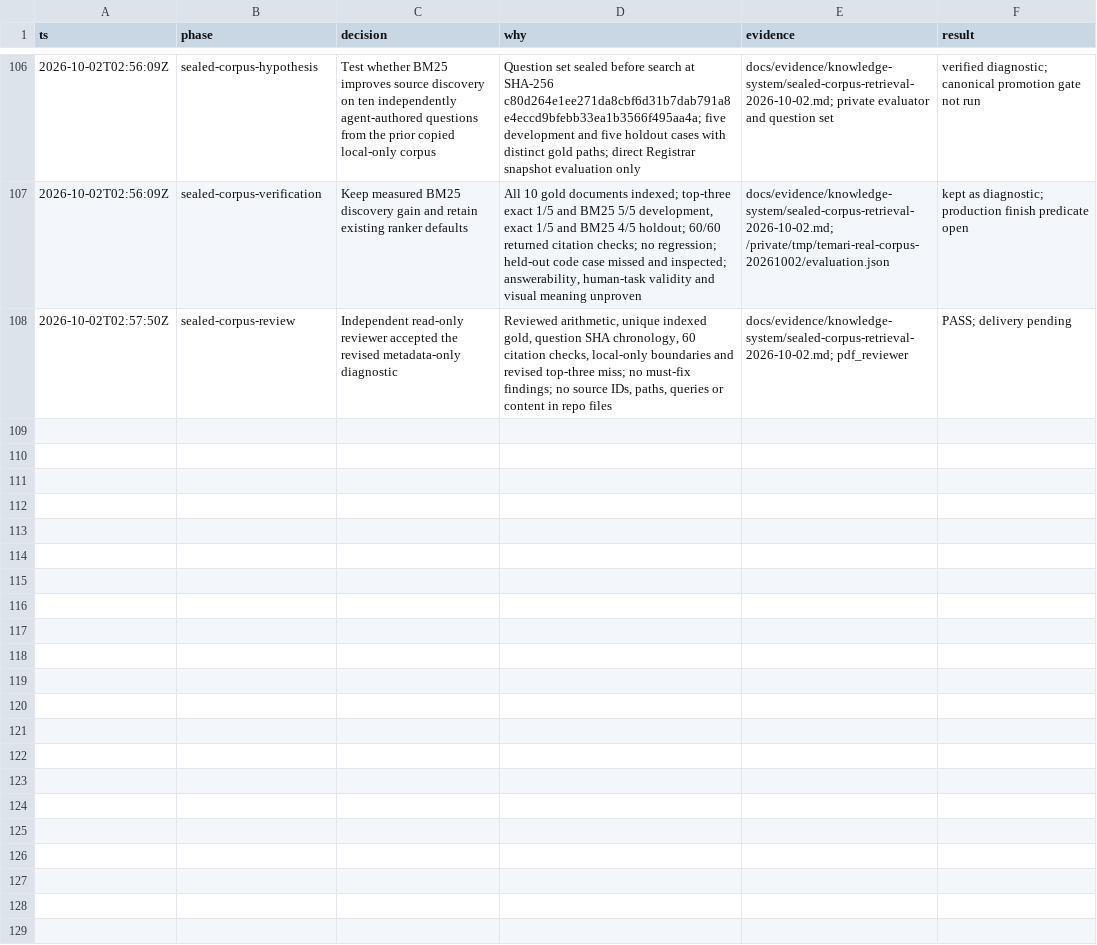
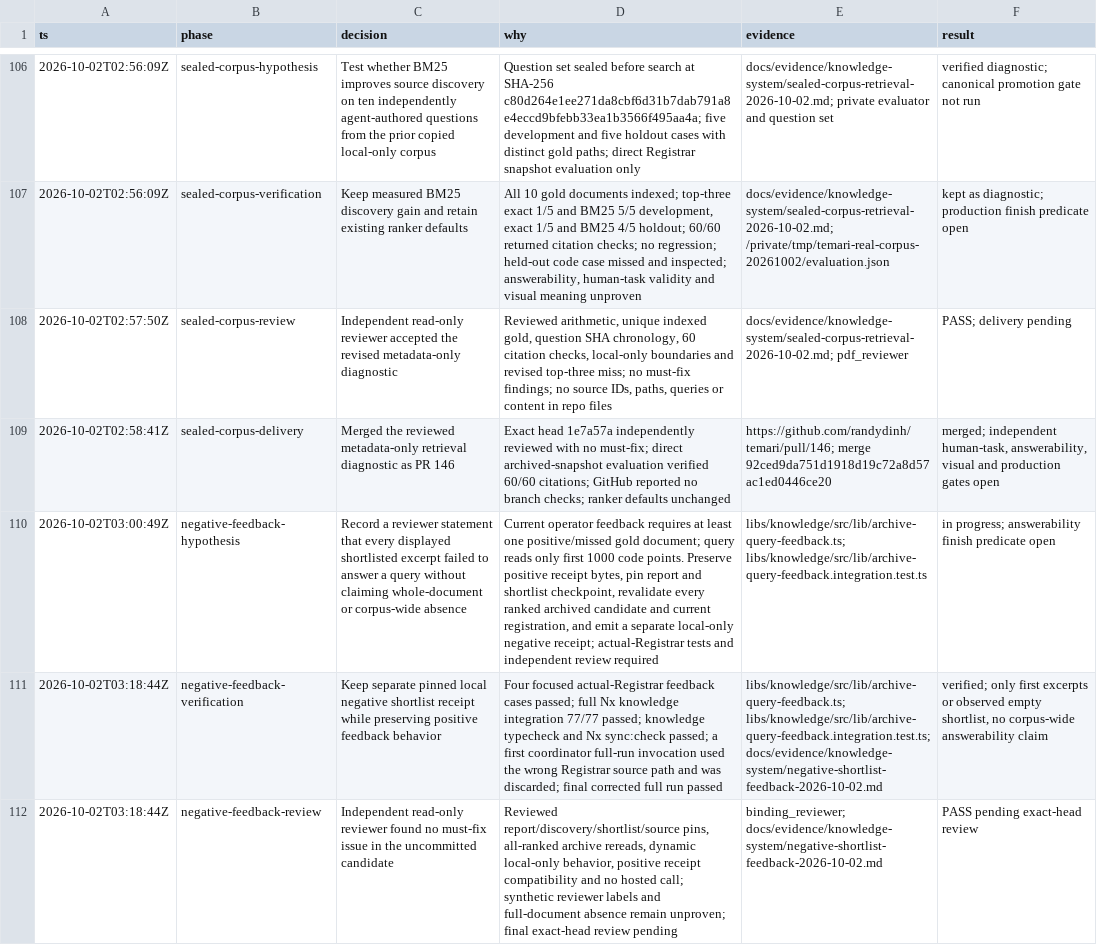
Before and after one commit to randydinh/temari, a TSV file: .audit/knowledge-overnight-2026-10-01.tsv, drawn as a sheet; only a part is shown, gaps mark what is left out; the diff names each change by its address in the sheet, - before the commit and + after, or states it on an @@ line.

Commit message:
feat(knowledge): pin negative shortlist feedback without absence claim

```diff
--- a/.audit/knowledge-overnight-2026-10-01.tsv
+++ b/.audit/knowledge-overnight-2026-10-01.tsv
+row 109: 2026-10-02T02:58:41Z | sealed-corpus-delivery | Merged the reviewed metadata-only retrieval diagnostic as PR 146 | Exact head 1e7a57a independently reviewed with no must-fix; direct archived-snapshot evaluation verified 60/60 citations; GitHub reported no branch checks; ranker defaults unchanged | https://github.com/randydinh/temari/pull/146; merge 92ced9da751d1918d19c72a8d57ac1ed0446ce20 | merged; independent human-task, answerability, visual and production gates open
+row 110: 2026-10-02T03:00:49Z | negative-feedback-hypothesis | Record a reviewer statement that every displayed shortlisted excerpt failed to answer a query without claiming whole-document or corpus-wide absence | Current operator feedback requires at least one positive/missed gold document; query reads only first 1000 code points. Preserve positive receipt bytes, pin report and shortlist checkpoint, revalidate every ranked archived candidate and current registration, and emit a separate local-only negative receipt; actual-Registrar tests and independent review required | libs/knowledge/src/lib/archive-query-feedback.ts; libs/knowledge/src/lib/archive-query-feedback.integration.test.ts | in progress; answerability finish predicate open
+row 111: 2026-10-02T03:18:44Z | negative-feedback-verification | Keep separate pinned local negative shortlist receipt while preserving positive feedback behavior | Four focused actual-Registrar feedback cases passed; full Nx knowledge integration 77/77 passed; knowledge typecheck and Nx sync:check passed; a first coordinator full-run invocation used the wrong Registrar source path and was discarded; final corrected full run passed | libs/knowledge/src/lib/archive-query-feedback.ts; libs/knowledge/src/lib/archive-query-feedback.integration.test.ts; docs/evidence/knowledge-system/negative-shortlist-feedback-2026-10-02.md | verified; only first excerpts or observed empty shortlist, no corpus-wide answerability claim
+row 112: 2026-10-02T03:18:44Z | negative-feedback-review | Independent read-only reviewer found no must-fix issue in the uncommitted candidate | Reviewed report/discovery/shortlist/source pins, all-ranked archive rereads, dynamic local-only behavior, positive receipt compatibility and no hosted call; synthetic reviewer labels and full-document absence remain unproven; final exact-head review pending | binding_reviewer; docs/evidence/knowledge-system/negative-shortlist-feedback-2026-10-02.md | PASS pending exact-head review
```
Also changed, not shown: 3 other files.
